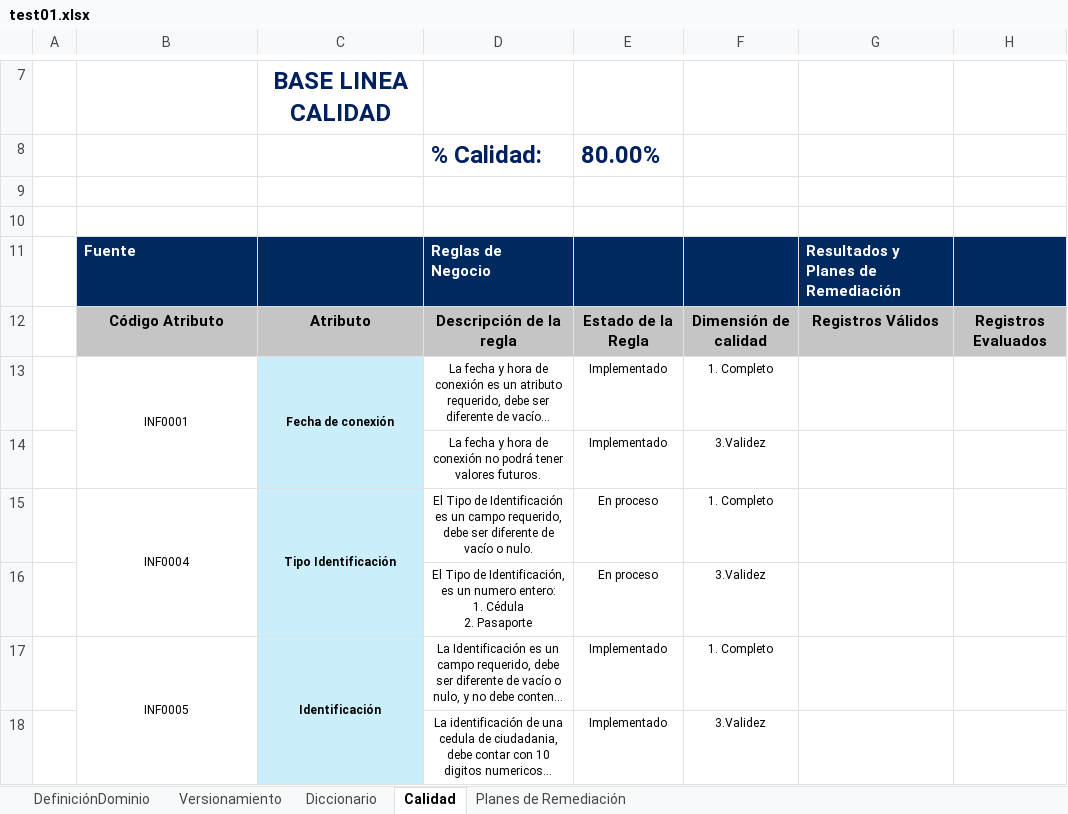
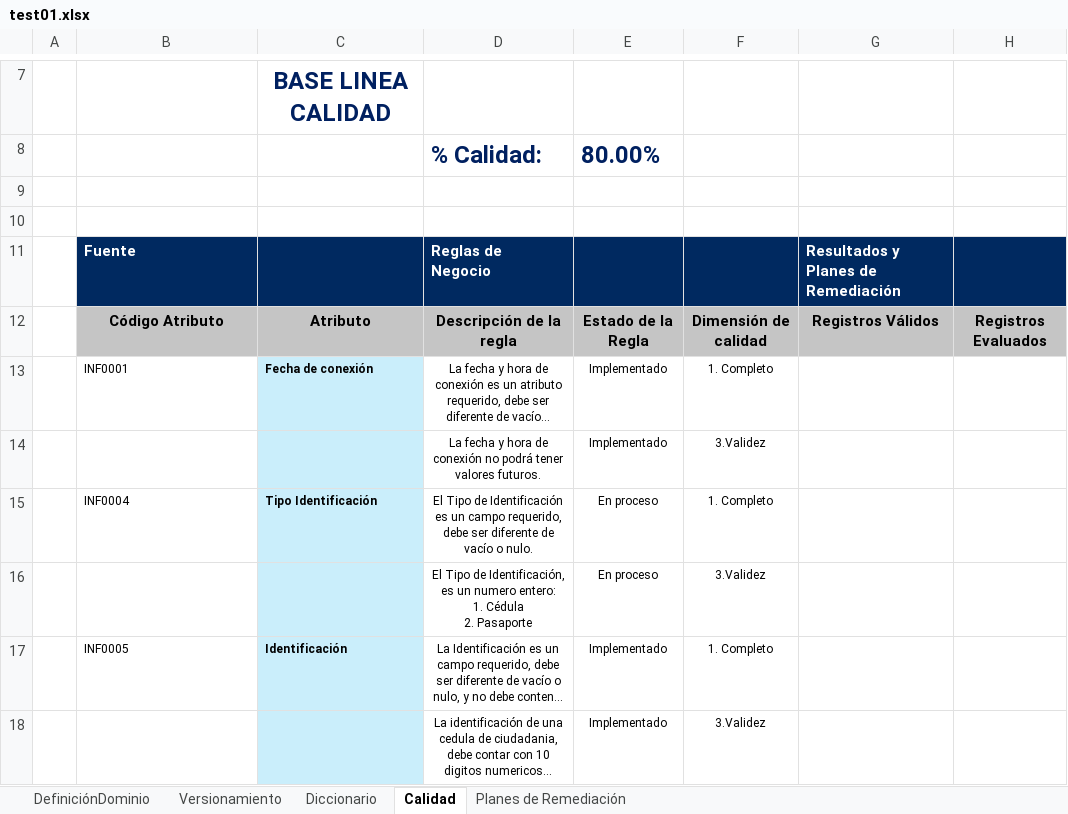
Before and after one commit to Josefu-zero/Excel-to-HTML, an Excel workbook: test01.xlsx, sheet Calidad, drawn as a sheet; only a part is shown, gaps mark what is left out; long unchanged cells end in …; values as stored, in another font and other column widths than the file's, no borders; charts and pictures not drawn; the diff names each change by its address in the sheet, - before the commit and + after, or states it on an @@ line.

```diff
--- a/test01.xlsx (sheet Calidad)
+++ b/test01.xlsx (sheet Calidad)
-B13:C13 alignment: center
+B13:C13 alignment: left
-B13:B14 merged
-C13:C14 merged
-B15:C15 alignment: center
+B15:C15 alignment: left
-B15:B16 merged
-C15:C16 merged
-B17:C17 alignment: center
+B17:C17 alignment: left
-B17:B18 merged
-C17:C18 merged
```
Also changed, not shown: 4 other files.
